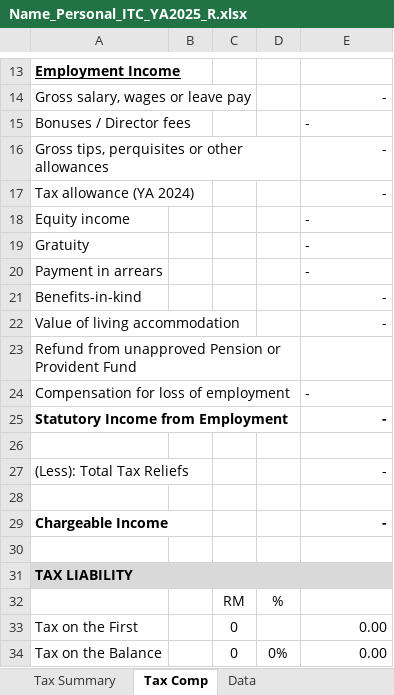
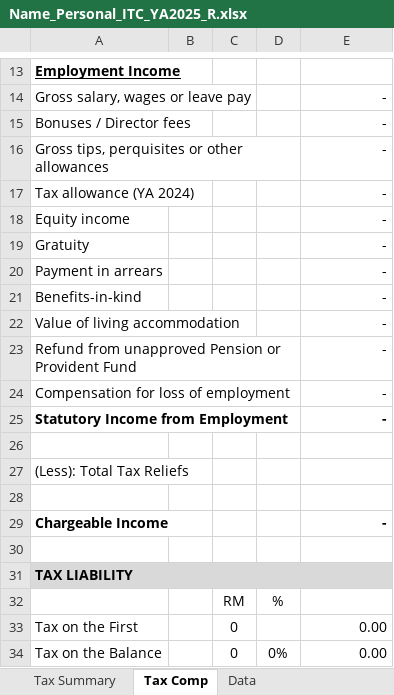
Before and after one commit to YiRu6638/automation, an Excel workbook: template/Name_Personal_ITC_YA2025_R.xlsx, sheet Tax Comp, drawn as a sheet; only a part is shown, gaps mark what is left out; values as stored, in another font and other column widths than the file's, no borders; the diff names each change by its address in the sheet, - before the commit and + after, or states it on an @@ line.

```diff
--- a/template/Name_Personal_ITC_YA2025_R.xlsx (sheet Tax Comp)
+++ b/template/Name_Personal_ITC_YA2025_R.xlsx (sheet Tax Comp)
-E15 alignment: left
+E15 alignment: right
-E18:E20 alignment: left
+E18:E20 alignment: right
-E23: (empty)
+E23: -
-E24 alignment: left
+E24 alignment: right
-E27: -
+E27: (empty)
```
Also changed, not shown: sheet Data, sheet Tax Summary, hidden cells, charts or pictures, output-record.xlsx.
